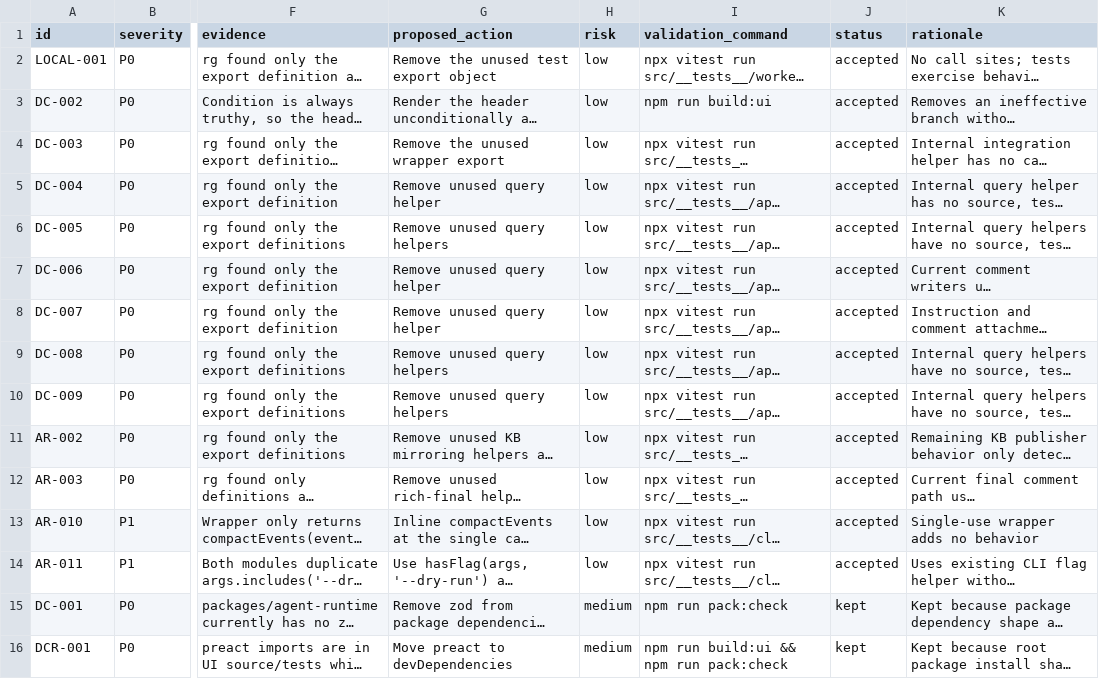
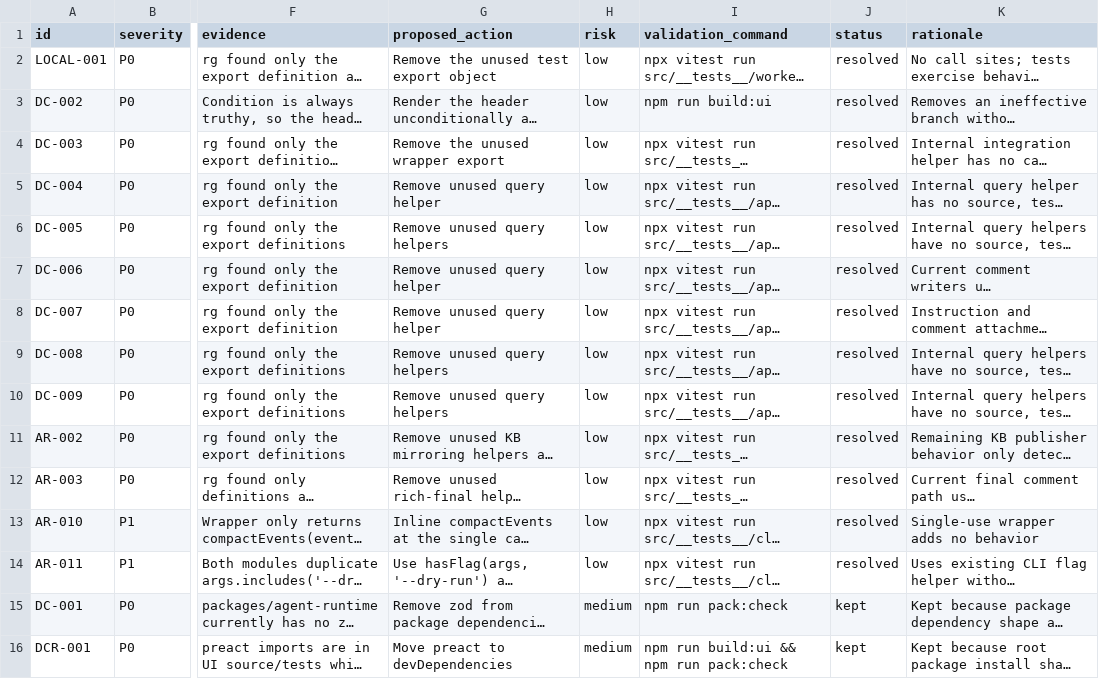
Before and after one commit to robertsreberski/worklab, a CSV file: .cleanup/CLEANUP_INVENTORY.csv, drawn as a sheet; only a part is shown, gaps mark what is left out; long unchanged cells end in …; the diff names each change by its address in the sheet, - before the commit and + after, or states it on an @@ line.

Commit message:
Remove accepted dead cleanup candidates

```diff
--- a/.cleanup/CLEANUP_INVENTORY.csv
+++ b/.cleanup/CLEANUP_INVENTORY.csv
-J2:J14 (status): accepted
+J2:J14 (status): resolved
```
Also changed, not shown: 14 other files.
